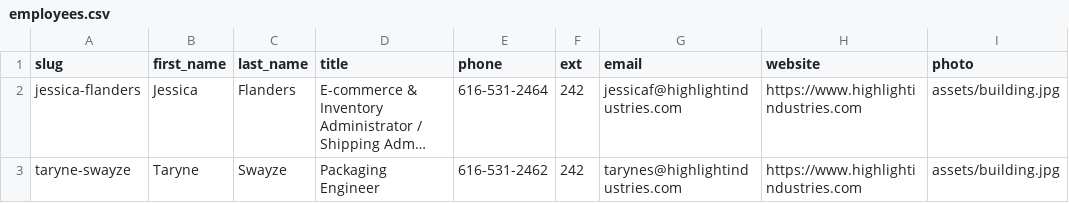
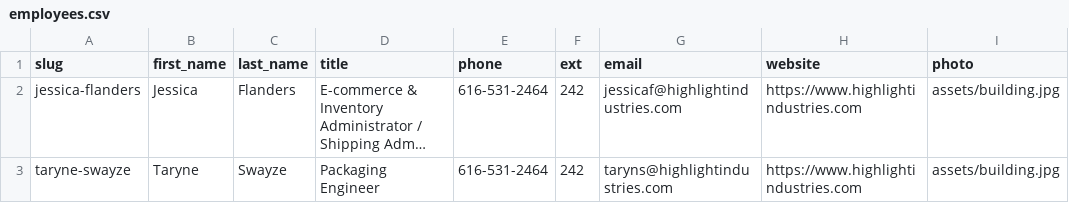
Before and after one commit to jjoyflanders-ctrl/HI-Digital-Contact, a CSV file: employees.csv, drawn as a sheet; long unchanged cells end in …; the diff names each change by its address in the sheet, - before the commit and + after, or states it on an @@ line.

Commit message:
Update employees.csv

```diff
--- a/employees.csv
+++ b/employees.csv
-E3 (phone): 616-531-2462
+E3 (phone): 616-531-2464
-G3 (email): tarynes@highlightindustries.com
+G3 (email): taryns@highlightindustries.com
```
